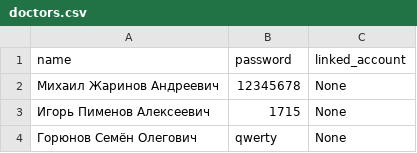
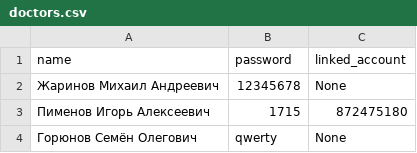
Before and after one commit to egorguslyan/kvantoriada, a CSV file: doctors.csv, drawn as a sheet.

```diff
--- a/doctors.csv
+++ b/doctors.csv
@@ -1,4 +1,4 @@
 name,password,linked_account
-Михаил Жаринов Андреевич,12345678,None
-Игорь Пименов Алексеевич,1715,None
+Жаринов Михаил Андреевич,12345678,None
+Пименов Игорь Алексеевич,1715,872475180
 Горюнов Семён Олегович,qwerty,None
```
Also changed, not shown: users.csv.
